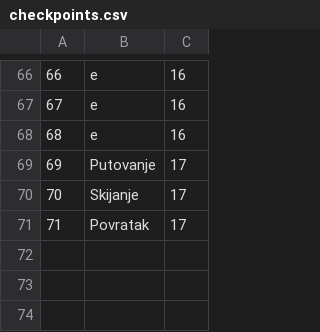
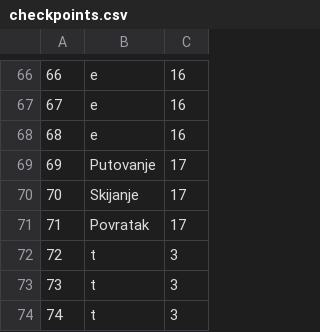
Before and after one commit to ratkovac/Booking-App, a CSV file: Resources/Data/checkpoints.csv, drawn as a sheet; only a part is shown, gaps mark what is left out.

```diff
--- a/Resources/Data/checkpoints.csv
+++ b/Resources/Data/checkpoints.csv
@@ -71 +71,4 @@
 71|Povratak|17
+72|t|3
+73|t|3
+74|t|3
```
Also changed, not shown: Resources/Data/dateRealizations.csv, Resources/Data/languages.csv, 11 other files.
